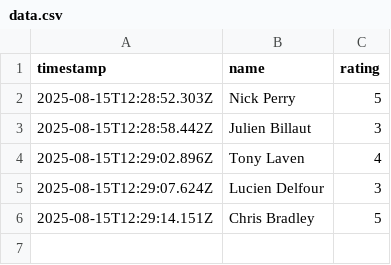
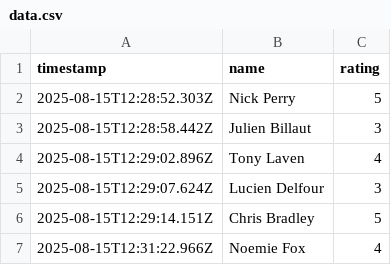
Before and after one commit to NickPez36/Culture_Tracker, a CSV file: data/data.csv, drawn as a sheet; the diff names each change by its address in the sheet, - before the commit and + after, or states it on an @@ line.

Commit message:
feat: Add new culture rating for Noemie Fox

```diff
--- a/data/data.csv
+++ b/data/data.csv
+row 7: 2025-08-15T12:31:22.966Z | Noemie Fox | 4
```
